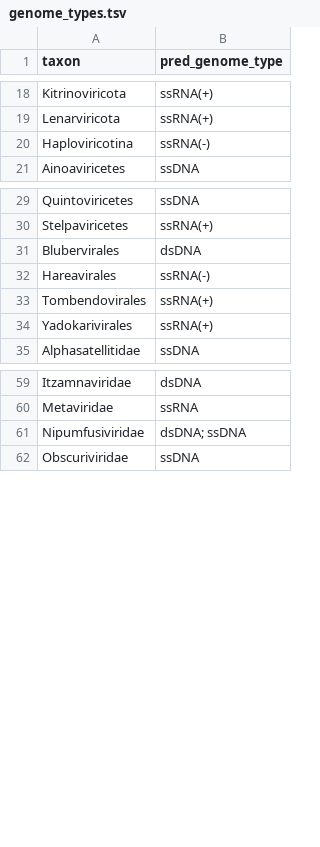
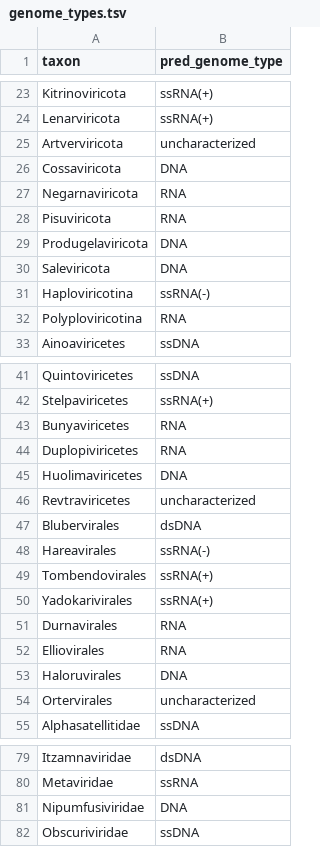
Before and after one commit to UriNeri/suvtk, a TSV file: suvtk/data/genome_types.tsv, drawn as a sheet; only a part is shown, gaps mark what is left out; the diff covers the shown part only.

Commit message:
update genome types and improve summarization logic for not uniform taxa in get_genome_types script

```diff
--- a/suvtk/data/genome_types.tsv
+++ b/suvtk/data/genome_types.tsv
@@ -19,3 +24,10 @@ Kitrinoviricota	ssRNA(+)
 Lenarviricota	ssRNA(+)
+Artverviricota	uncharacterized
+Cossaviricota	DNA
+Negarnaviricota	RNA
+Pisuviricota	RNA
+Produgelaviricota	DNA
+Saleviricota	DNA
 Haploviricotina	ssRNA(-)
+Polyploviricotina	RNA
 Ainoaviricetes	ssDNA
@@ -30,2 +42,6 @@ Quintoviricetes	ssDNA
 Stelpaviricetes	ssRNA(+)
+Bunyaviricetes	RNA
+Duplopiviricetes	RNA
+Huolimaviricetes	DNA
+Revtraviricetes	uncharacterized
 Blubervirales	dsDNA
@@ -34,2 +50,6 @@ Tombendovirales	ssRNA(+)
 Yadokarivirales	ssRNA(+)
+Durnavirales	RNA
+Elliovirales	RNA
+Haloruvirales	DNA
+Ortervirales	uncharacterized
 Alphasatellitidae	ssDNA
@@ -60,3 +80,3 @@ Itzamnaviridae	dsDNA
 Metaviridae	ssRNA
-Nipumfusiviridae	dsDNA; ssDNA
+Nipumfusiviridae	DNA
 Obscuriviridae	ssDNA
```
Also changed, not shown: 10 added rows and 3 moved rows elsewhere in this file, 1 other file.
